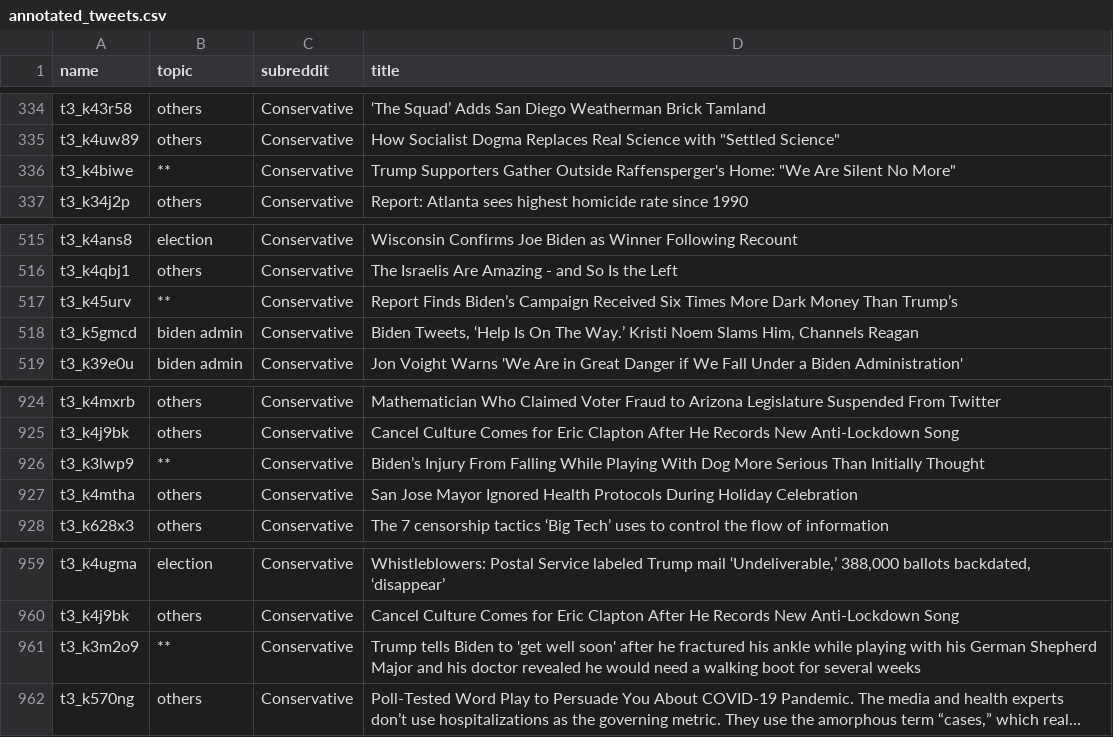
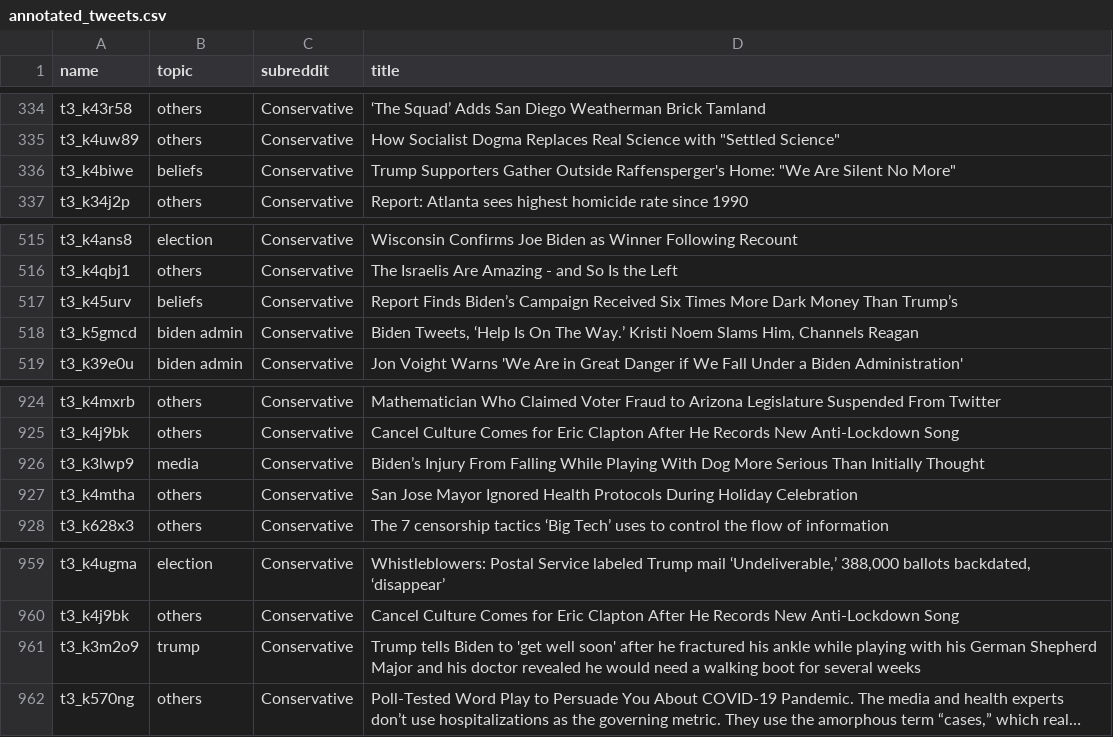
Before and after one commit to AntonGladyr/candidate-discussion-analysis, a CSV file: data/annotated_tweets.csv, drawn as a sheet; only a part is shown, gaps mark what is left out; long unchanged cells end in …; the diff names each change by its address in the sheet, - before the commit and + after, or states it on an @@ line.

Commit message:
Update annotated_tweets.csv

```diff
--- a/data/annotated_tweets.csv
+++ b/data/annotated_tweets.csv
-B336 (topic): **
+B336 (topic): beliefs
-B517 (topic): **
+B517 (topic): beliefs
-B926 (topic): **
+B926 (topic): media
-B961 (topic): **
+B961 (topic): trump
```
